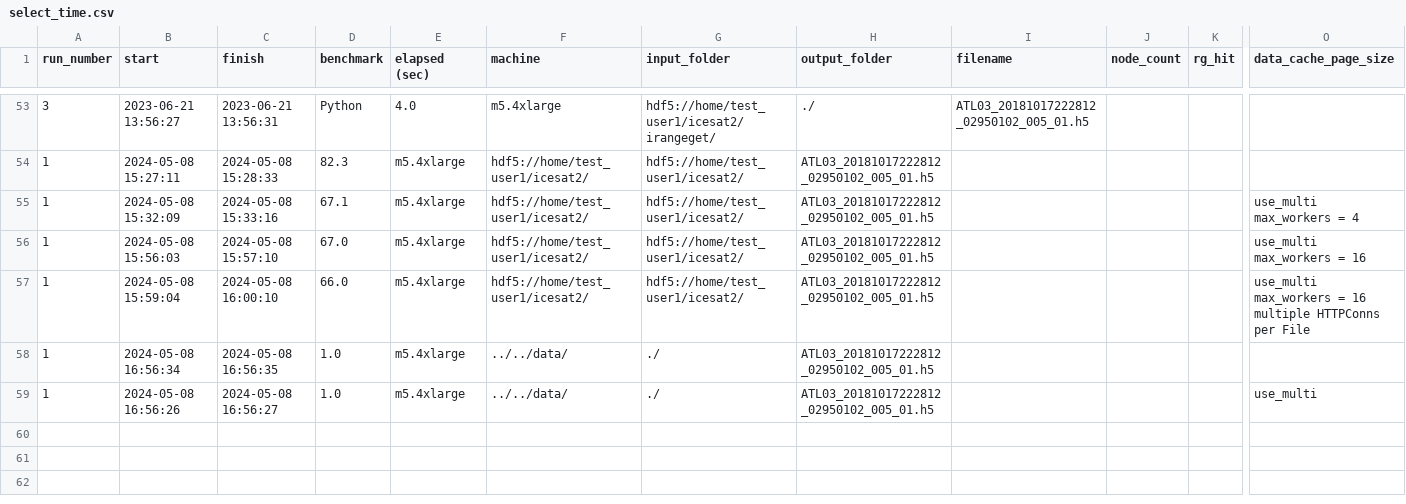
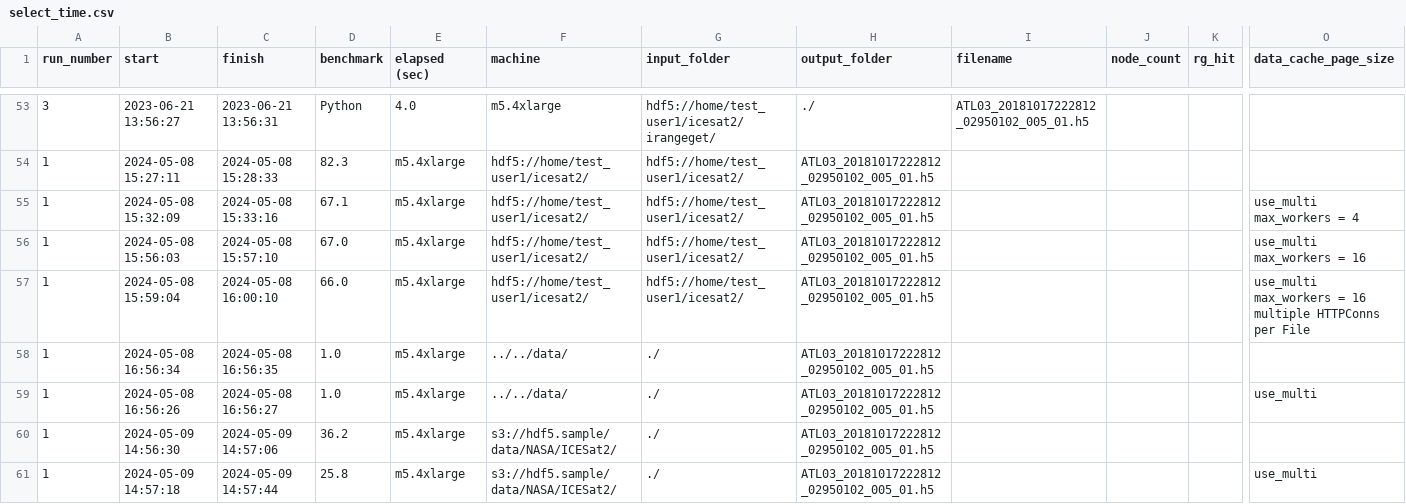
Before and after one commit to HDFGroup/nasa_cloud, a CSV file: benchmarks/select_time.csv, drawn as a sheet; only a part is shown, gaps mark what is left out; rows hold the shown columns only; the diff names each change by its address in the sheet, - before the commit and + after, or states it on an @@ line.

Commit message:
Add h5py+s3fs multi time

```diff
--- a/benchmarks/select_time.csv
+++ b/benchmarks/select_time.csv
+row 60: 1 | 2024-05-09 14:56:30 | 2024-05-09 14:57:06 | 36.2 | m5.4xlarge | s3://hdf5.sample/data/NASA/ICESat2/ | ./ | ATL03_20181017222812_02950102_005_01.h5
+row 61: 1 | 2024-05-09 14:57:18 | 2024-05-09 14:57:44 | 25.8 | m5.4xlarge | s3://hdf5.sample/data/NASA/ICESat2/ | ./ | ATL03_20181017222812_02950102_005_01.h5 |  |  |  | use_multi
```
